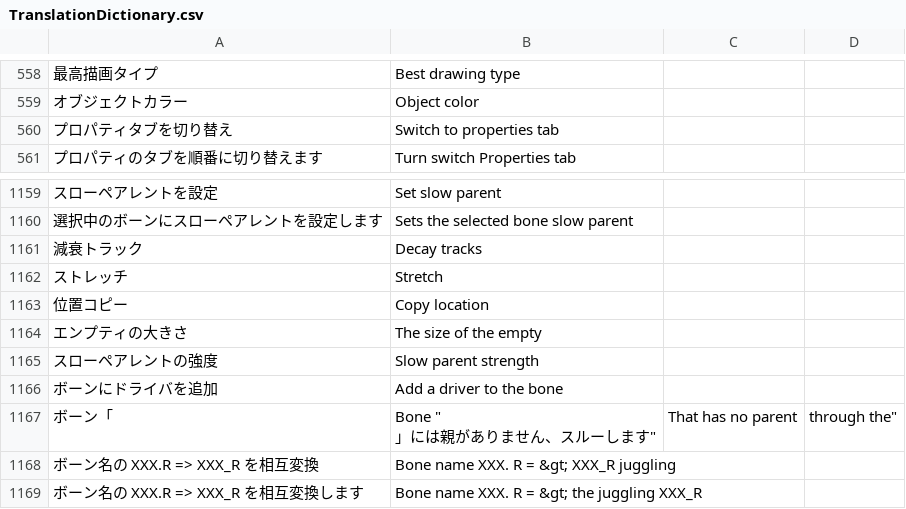
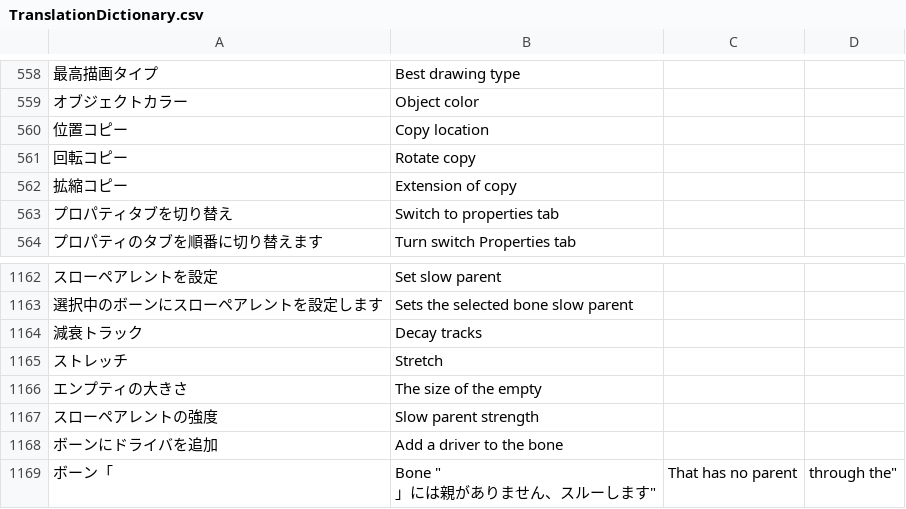
Before and after one commit to PyrokinesisStudio/Blender-Scramble-Addon, a CSV file: Scramble Addon/TranslationDictionary.csv, drawn as a sheet; only a part is shown, gaps mark what is left out; the shorter side is filled out with more unchanged rows.

```diff
--- a/Scramble Addon/TranslationDictionary.csv
+++ b/Scramble Addon/TranslationDictionary.csv
@@ -562,2 +562,5 @@
 "オブジェクトカラー","Object color"
+"位置コピー","Copy location"
+"回転コピー","Rotate copy"
+"拡縮コピー","Extension of copy"
 "プロパティタブを切り替え","Switch to properties tab"
@@ -1165,3 +1168,2 @@
 "ストレッチ","Stretch"
-"位置コピー","Copy location"
 "エンプティの大きさ","The size of the empty"
```
Also changed, not shown: 2 other files.
